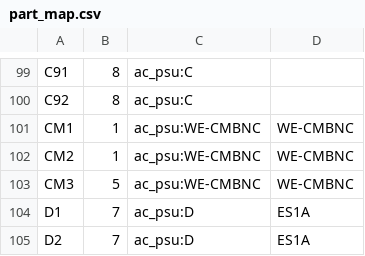
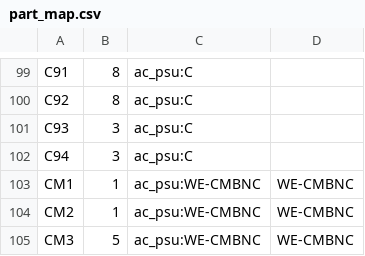
Before and after one commit to johonkanen/ac_psu_kicad, a CSV file: lib/part_map.csv, drawn as a sheet; only a part is shown, gaps mark what is left out; the shorter side is filled out with more unchanged rows.

```diff
--- a/lib/part_map.csv
+++ b/lib/part_map.csv
@@ -100,2 +100,4 @@ C91,8,ac_psu:C,
 C92,8,ac_psu:C,
+C93,3,ac_psu:C,
+C94,3,ac_psu:C,
 CM1,1,ac_psu:WE-CMBNC,WE-CMBNC
```
Also changed, not shown: lib/footprint_map.csv, lib/v4_copper.csv, 13 other files.
